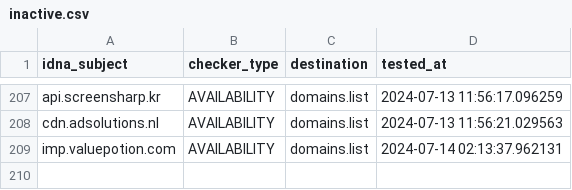
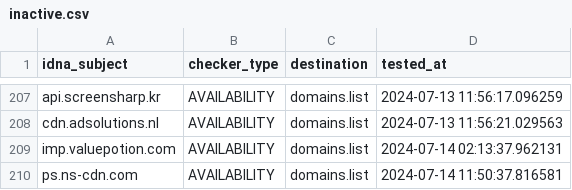
Before and after one commit to Ultimate-Hosts-Blacklist/YousList, a CSV file: .pyfunceble/inactive.csv, drawn as a sheet; only a part is shown, gaps mark what is left out.

```diff
--- a/.pyfunceble/inactive.csv
+++ b/.pyfunceble/inactive.csv
@@ -209 +209,2 @@ cdn.adsolutions.nl,AVAILABILITY,domains.list,2024-07-13 11:56:21.029563
 imp.valuepotion.com,AVAILABILITY,domains.list,2024-07-14 02:13:37.962131
+ps.ns-cdn.com,AVAILABILITY,domains.list,2024-07-14 11:50:37.816581
```
Also changed, not shown: 18 other files.
